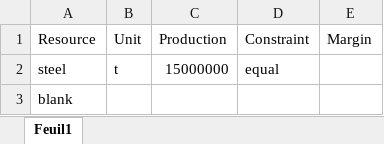
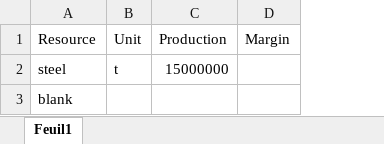
Before and after one commit to robingirard/Energy-Alternatives-Planning, an Excel workbook: Models/Industry_model/Input/Steel/Data/Steel_production_2015.xlsx, sheet Feuil1, drawn as a sheet; values as stored, in another font and other column widths than the file's, no borders; table styles not drawn; the diff names each change by its address in the sheet, - before the commit and + after, or states it on an @@ line.

```diff
--- a/Models/Industry_model/Input/Steel/Data/Steel_production_2015.xlsx (sheet Feuil1)
+++ b/Models/Industry_model/Input/Steel/Data/Steel_production_2015.xlsx (sheet Feuil1)
-column D (Constraint), row 2: equal
```
Also changed, not shown: Models/Industry_model/Input/Steel/Data/Resources_characteristics.xlsx, Models/Industry_model/Input/Steel/Data/Steel_Technologies.xlsx, 24 other files.
